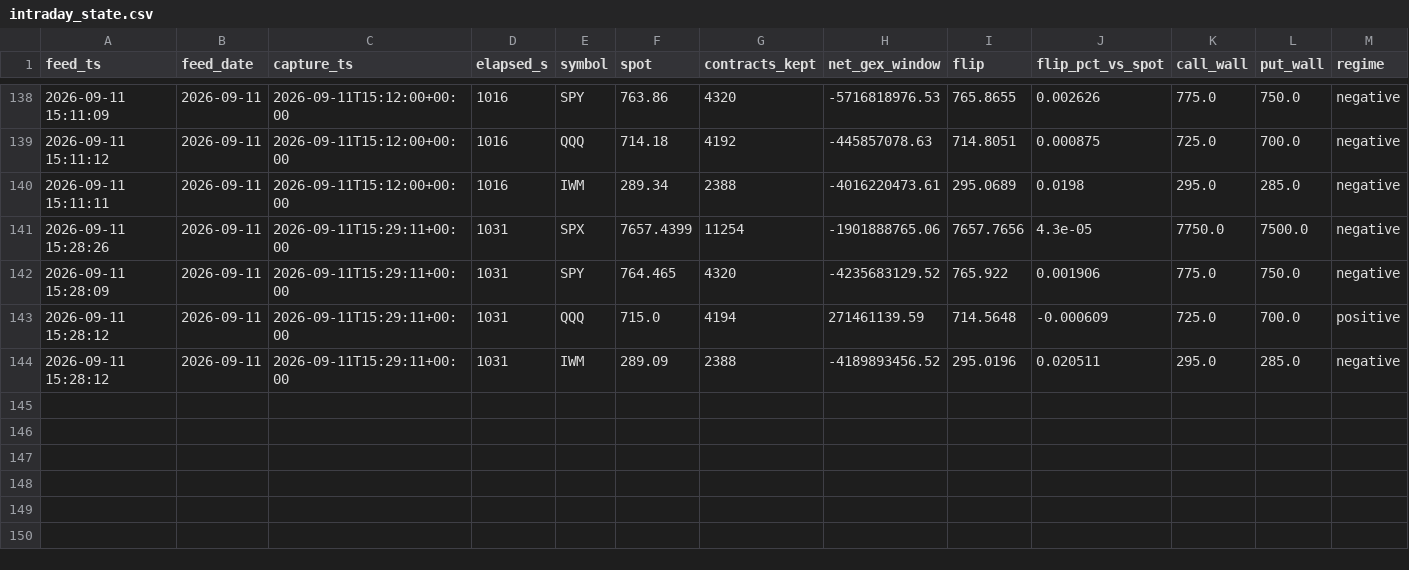
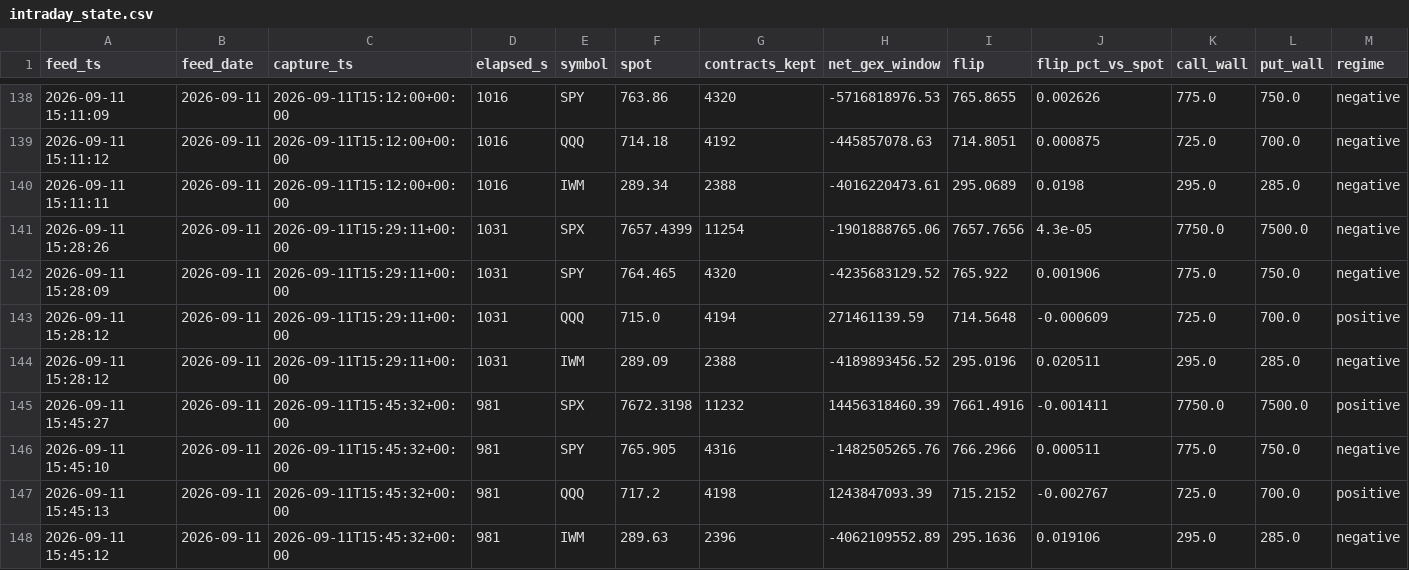
Before and after one commit to Emf2912147/GEX, a CSV file: history/intraday_state.csv, drawn as a sheet; only a part is shown, gaps mark what is left out; rows hold the shown columns only; the diff names each change by its address in the sheet, - before the commit and + after, or states it on an @@ line.

```diff
--- a/history/intraday_state.csv
+++ b/history/intraday_state.csv
+row 145: 2026-09-11 15:45:27 | 2026-09-11 | 2026-09-11T15:45:32+00:00 | 981 | SPX | 7672.3198 | 11232 | 14456318460.39 | 7661.4916 | -0.001411 | 7750.0 | 7500.0 | positive
+row 146: 2026-09-11 15:45:10 | 2026-09-11 | 2026-09-11T15:45:32+00:00 | 981 | SPY | 765.905 | 4316 | -1482505265.76 | 766.2966 | 0.000511 | 775.0 | 750.0 | negative
+row 147: 2026-09-11 15:45:13 | 2026-09-11 | 2026-09-11T15:45:32+00:00 | 981 | QQQ | 717.2 | 4198 | 1243847093.39 | 715.2152 | -0.002767 | 725.0 | 700.0 | positive
+row 148: 2026-09-11 15:45:12 | 2026-09-11 | 2026-09-11T15:45:32+00:00 | 981 | IWM | 289.63 | 2396 | -4062109552.89 | 295.1636 | 0.019106 | 295.0 | 285.0 | negative
```
Also changed, not shown: history/vix_state.csv, 5 other files.
